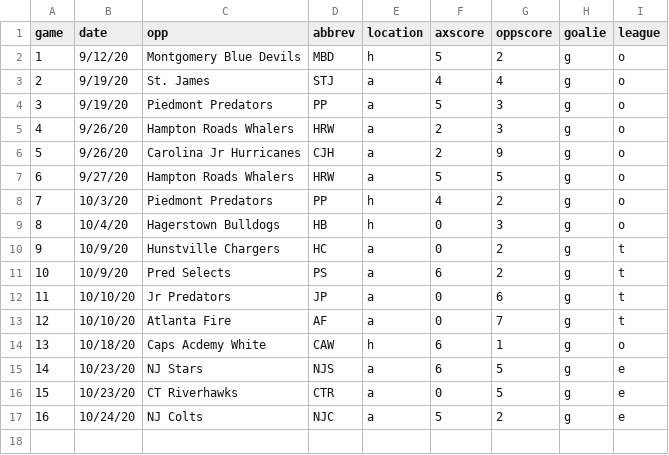
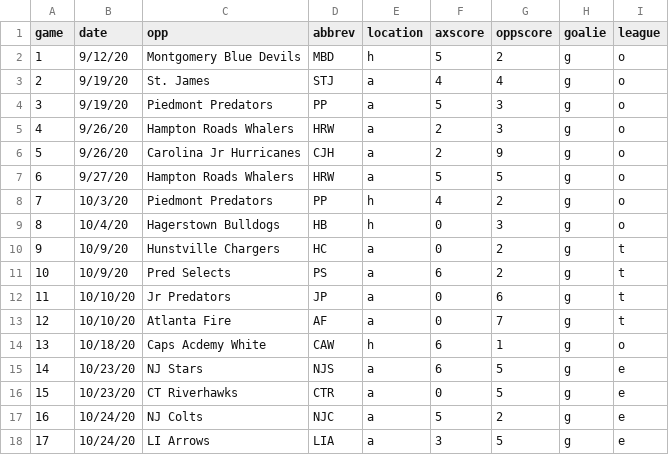
Before and after one commit to werntzp/hockey-stats, a CSV file: games.csv, drawn as a sheet; the diff names each change by its address in the sheet, - before the commit and + after, or states it on an @@ line.

Commit message:
Update games.csv

```diff
--- a/games.csv
+++ b/games.csv
+row 18: 17 | 10/24/20 | LI Arrows | LIA | a | 3 | 5 | g | e
```
